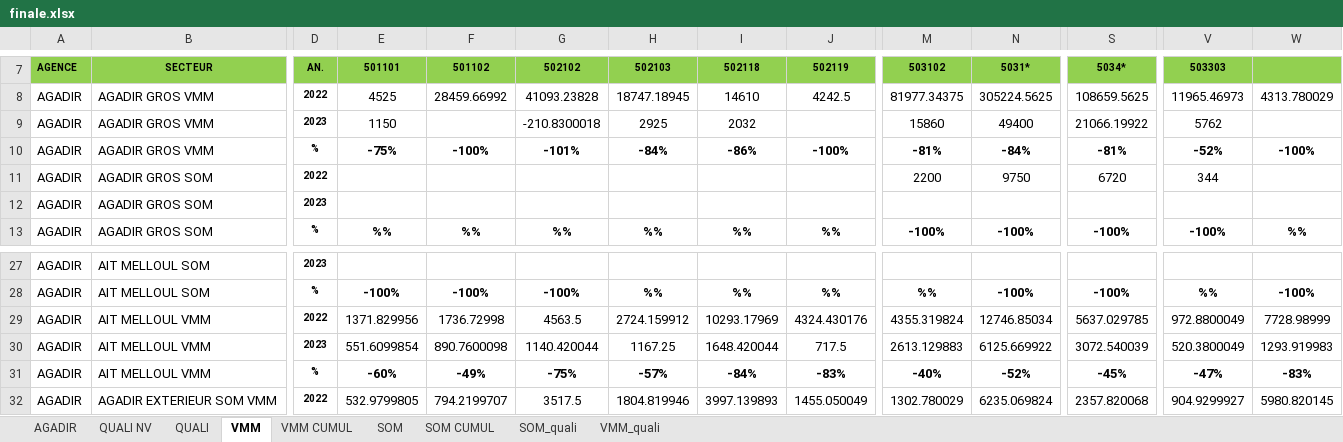
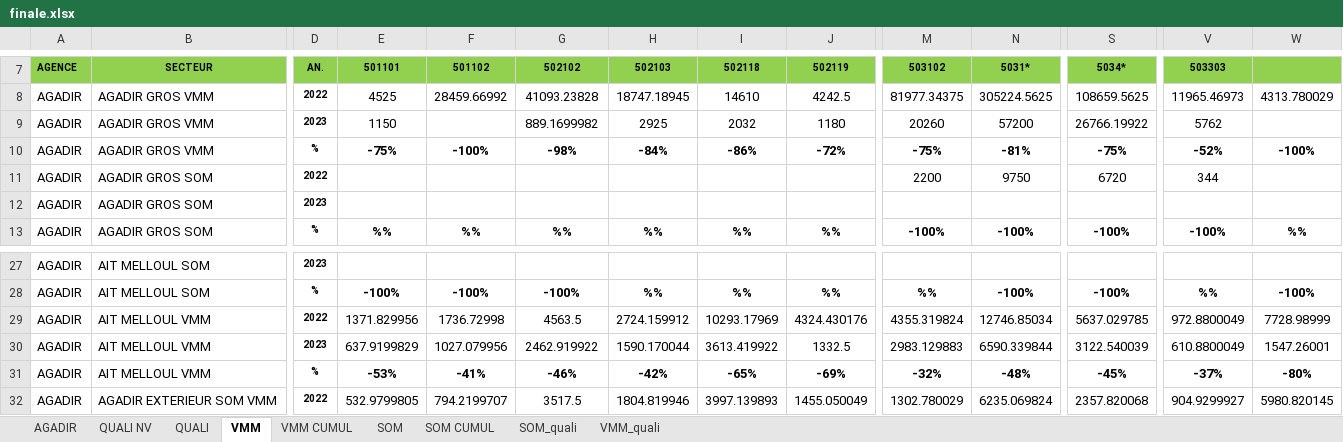
Before and after one commit to guostonline/dashboard_fdv, an Excel workbook: excel/finale.xlsx, sheet VMM, drawn as a sheet; only a part is shown, gaps mark what is left out; values as stored, in another font and other column widths than the file's, no borders; the diff covers the shown part only; the diff names each change by its address in the sheet, - before the commit and + after, or states it on an @@ line.

```diff
--- a/excel/finale.xlsx (sheet VMM)
+++ b/excel/finale.xlsx (sheet VMM)
-G9: -210.8300018
+G9: 889.1699982
-J9: (empty)
+J9: 1180
-M9: 15860
+M9: 20260
-N9: 49400
+N9: 57200
-S9: 21066.19922
+S9: 26766.19922
-G10: -101%
+G10: -98%
-J10: -100%
+J10: -72%
-M10: -81%
+M10: -75%
-N10: -84%
+N10: -81%
-S10: -81%
+S10: -75%
-E30: 551.6099854
+E30: 637.9199829
-F30: 890.7600098
+F30: 1027.079956
-G30: 1140.420044
+G30: 2462.919922
-H30: 1167.25
+H30: 1590.170044
-I30: 1648.420044
+I30: 3613.419922
-J30: 717.5
+J30: 1332.5
-M30: 2613.129883
+M30: 2983.129883
-N30: 6125.669922
+N30: 6590.339844
-S30: 3072.540039
+S30: 3122.540039
-V30: 520.3800049
+V30: 610.8800049
-W30: 1293.919983
+W30: 1547.26001
-E31: -60%
+E31: -53%
-F31: -49%
+F31: -41%
-G31: -75%
+G31: -46%
-H31: -57%
+H31: -42%
-I31: -84%
+I31: -65%
-J31: -83%
+J31: -69%
-M31: -40%
+M31: -32%
-N31: -52%
+N31: -48%
-V31: -47%
+V31: -37%
-W31: -83%
+W31: -80%
```
Also changed, not shown: 4 added rows, 4 removed rows and 298 edited cells elsewhere in this sheet, sheet AGADIR, sheet VMM CUMUL, sheet SOM, sheet SOM CUMUL, sheet QUALI NV, 3 other files.
